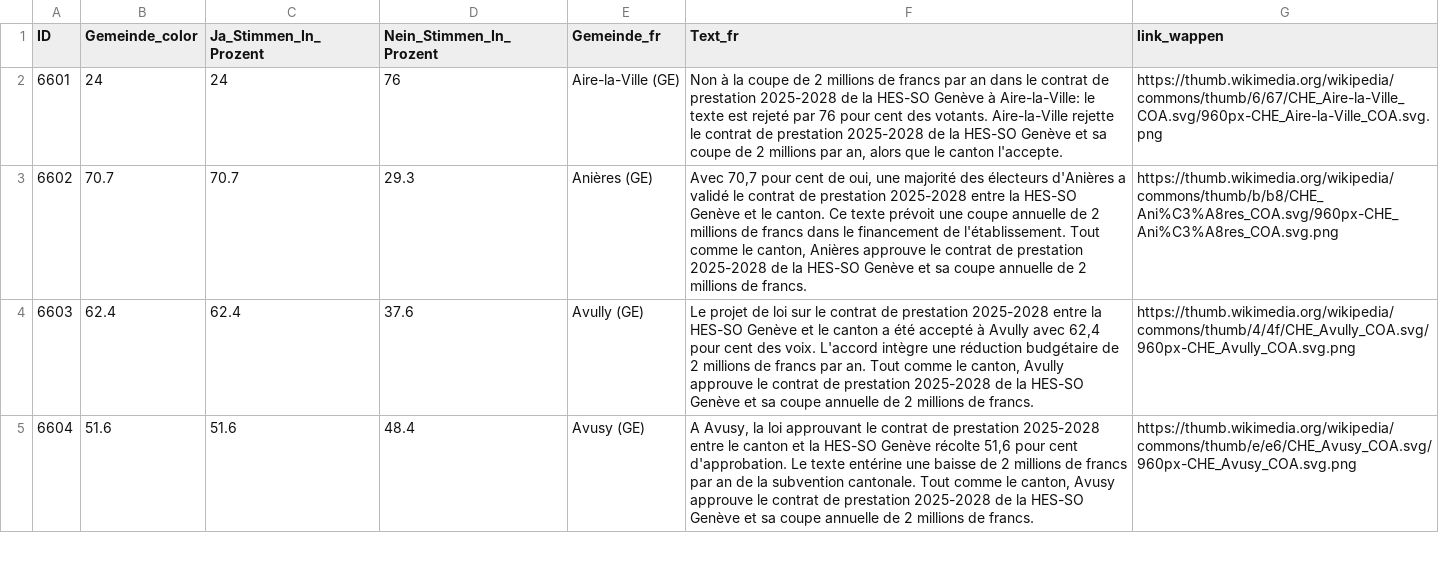
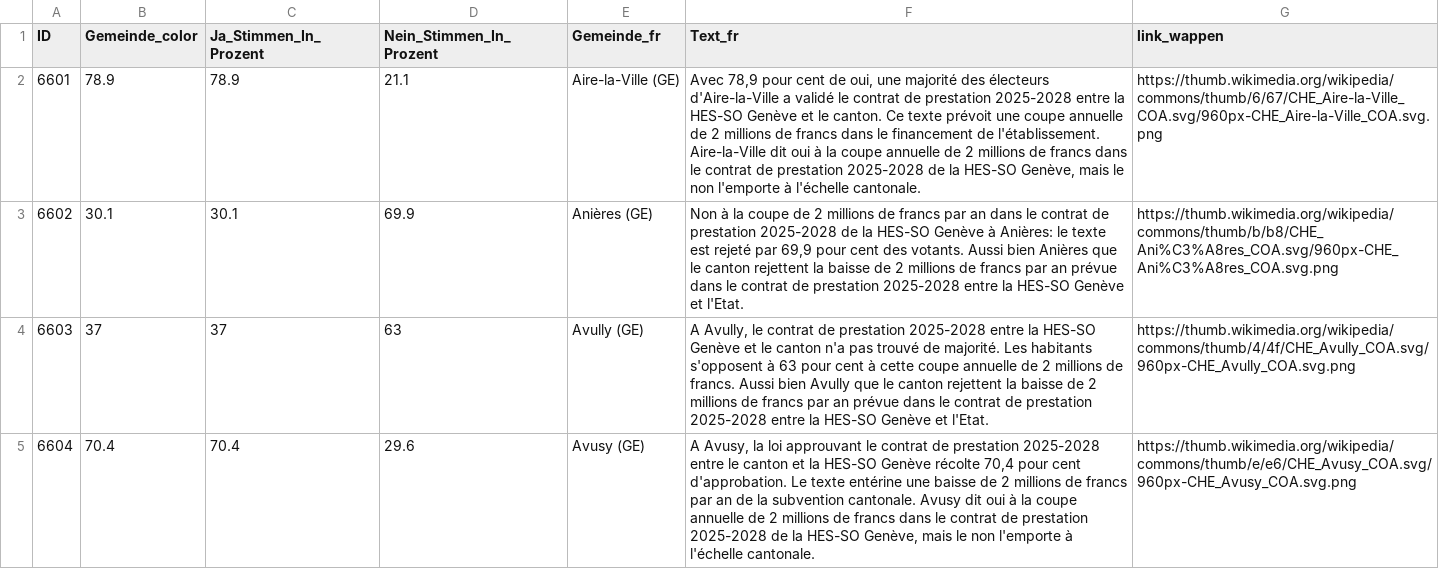
Before and after one commit to awp-finanznachrichten/lena_september2026, a CSV file: Output_Cantons/GE_HES_dw_fr.csv, drawn as a sheet; only a part is shown; the diff covers the shown part only.

```diff
--- a/Output_Cantons/GE_HES_dw_fr.csv
+++ b/Output_Cantons/GE_HES_dw_fr.csv
@@ -1,5 +1,5 @@
 "ID","Gemeinde_color","Ja_Stimmen_In_Prozent","Nein_Stimmen_In_Prozent","Gemeinde_fr","Text_fr","link_wappen"
-6601,24,24,76,"Aire-la-Ville (GE)","Non à la coupe de 2 millions de francs par an dans le contrat de prestation 2025-2028 de la HES-SO Genève à Aire-la-Ville: le texte est rejeté par 76 pour cent des votants. Aire-la-Ville rejette le contrat de prestation 2025-2028 de la HES-SO Genève et sa coupe de 2 millions par an, alors que le canton l'accepte.","https://thumb.wikimedia.org/wikipedia/commons/thumb/6/67/CHE_Aire-la-Ville_COA.svg/960px-CHE_Aire-la-Ville_COA.svg.png"
-6602,70.7,70.7,29.3,"Anières (GE)","Avec 70,7 pour cent de oui, une majorité des électeurs d'Anières a validé le contrat de prestation 2025-2028 entre la HES-SO Genève et le canton. Ce texte prévoit une coupe annuelle de 2 millions de francs dans le financement de l'établissement. Tout comme le canton, Anières approuve le contrat de prestation 2025-2028 de la HES-SO Genève et sa coupe annuelle de 2 millions de francs.","https://thumb.wikimedia.org/wikipedia/commons/thumb/b/b8/CHE_Ani%C3%A8res_COA.svg/960px-CHE_Ani%C3%A8res_COA.svg.png"
-6603,62.4,62.4,37.6,"Avully (GE)","Le projet de loi sur le contrat de prestation 2025-2028 entre la HES-SO Genève et le canton a été accepté à Avully avec 62,4 pour cent des voix. L'accord intègre une réduction budgétaire de 2 millions de francs par an. Tout comme le canton, Avully approuve le contrat de prestation 2025-2028 de la HES-SO Genève et sa coupe annuelle de 2 millions de francs.","https://thumb.wikimedia.org/wikipedia/commons/thumb/4/4f/CHE_Avully_COA.svg/960px-CHE_Avully_COA.svg.png"
-6604,51.6,51.6,48.4,"Avusy (GE)","A Avusy, la loi approuvant le contrat de prestation 2025-2028 entre le canton et la HES-SO Genève récolte 51,6 pour cent d'approbation. Le texte entérine une baisse de 2 millions de francs par an de la subvention cantonale. Tout comme le canton, Avusy approuve le contrat de prestation 2025-2028 de la HES-SO Genève et sa coupe annuelle de 2 millions de francs.","https://thumb.wikimedia.org/wikipedia/commons/thumb/e/e6/CHE_Avusy_COA.svg/960px-CHE_Avusy_COA.svg.png"
+6601,78.9,78.9,21.1,"Aire-la-Ville (GE)","Avec 78,9 pour cent de oui, une majorité des électeurs d'Aire-la-Ville a validé le contrat de prestation 2025-2028 entre la HES-SO Genève et le canton. Ce texte prévoit une coupe annuelle de 2 millions de francs dans le financement de l'établissement. Aire-la-Ville dit oui à la coupe annuelle de 2 millions de francs dans le contrat de prestation 2025-2028 de la HES-SO Genève, mais le non l'emporte à l'échelle cantonale.","https://thumb.wikimedia.org/wikipedia/commons/thumb/6/67/CHE_Aire-la-Ville_COA.svg/960px-CHE_Aire-la-Ville_COA.svg.png"
+6602,30.1,30.1,69.9,"Anières (GE)","Non à la coupe de 2 millions de francs par an dans le contrat de prestation 2025-2028 de la HES-SO Genève à Anières: le texte est rejeté par 69,9 pour cent des votants. Aussi bien Anières que le canton rejettent la baisse de 2 millions de francs par an prévue dans le contrat de prestation 2025-2028 entre la HES-SO Genève et l'Etat.","https://thumb.wikimedia.org/wikipedia/commons/thumb/b/b8/CHE_Ani%C3%A8res_COA.svg/960px-CHE_Ani%C3%A8res_COA.svg.png"
+6603,37,37,63,"Avully (GE)","A Avully, le contrat de prestation 2025-2028 entre la HES-SO Genève et le canton n'a pas trouvé de majorité. Les habitants s'opposent à 63 pour cent à cette coupe annuelle de 2 millions de francs. Aussi bien Avully que le canton rejettent la baisse de 2 millions de francs par an prévue dans le contrat de prestation 2025-2028 entre la HES-SO Genève et l'Etat.","https://thumb.wikimedia.org/wikipedia/commons/thumb/4/4f/CHE_Avully_COA.svg/960px-CHE_Avully_COA.svg.png"
+6604,70.4,70.4,29.6,"Avusy (GE)","A Avusy, la loi approuvant le contrat de prestation 2025-2028 entre le canton et la HES-SO Genève récolte 70,4 pour cent d'approbation. Le texte entérine une baisse de 2 millions de francs par an de la subvention cantonale. Avusy dit oui à la coupe annuelle de 2 millions de francs dans le contrat de prestation 2025-2028 de la HES-SO Genève, mais le non l'emporte à l'échelle cantonale.","https://thumb.wikimedia.org/wikipedia/commons/thumb/e/e6/CHE_Avusy_COA.svg/960px-CHE_Avusy_COA.svg.png"
```
Also changed, not shown: 164 edited cells elsewhere in this file, Output_Cantons/BE_formation_dw_de.csv, Output_Cantons/GE_locataires_dw_fr.csv, 39 other files.
